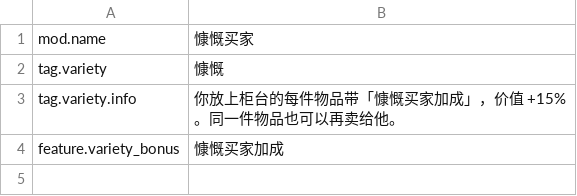
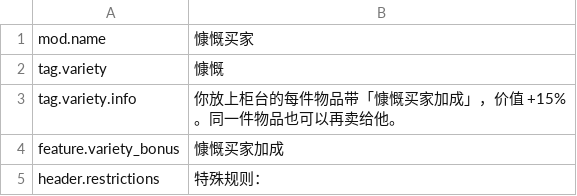
Before and after one commit to zszzlzm/probably-stolen-mods, a CSV file: GenerousBuyer/mod/Localization/zh.csv, drawn as a sheet; the diff names each change by its address in the sheet, - before the commit and + after, or states it on an @@ line.

Commit message:
慷慨买家：把「限制条件」标题改成「特殊规则」，封面构图参数固化到脚本默认值

```diff
--- a/GenerousBuyer/mod/Localization/zh.csv
+++ b/GenerousBuyer/mod/Localization/zh.csv
+row 5: header.restrictions | 特殊规则：
```
Also changed, not shown: GenerousBuyer/mod/Localization/en.csv, 3 other files.
